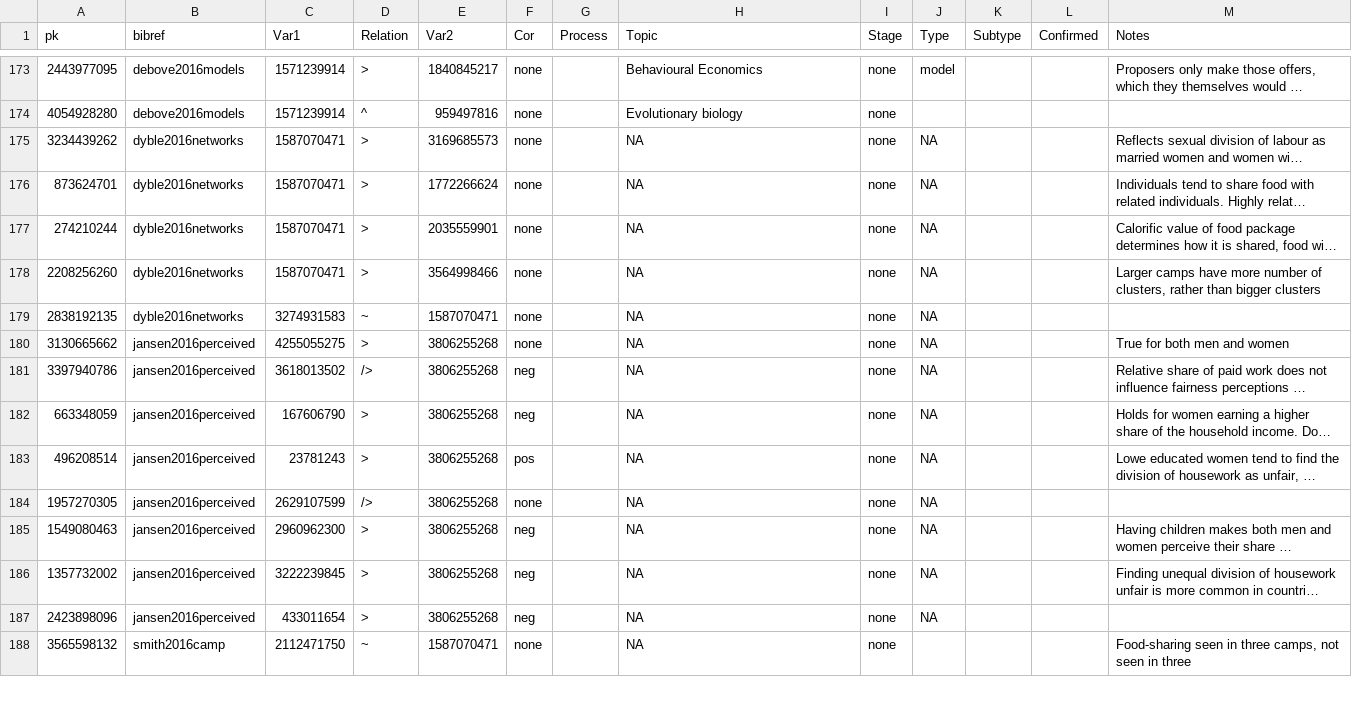
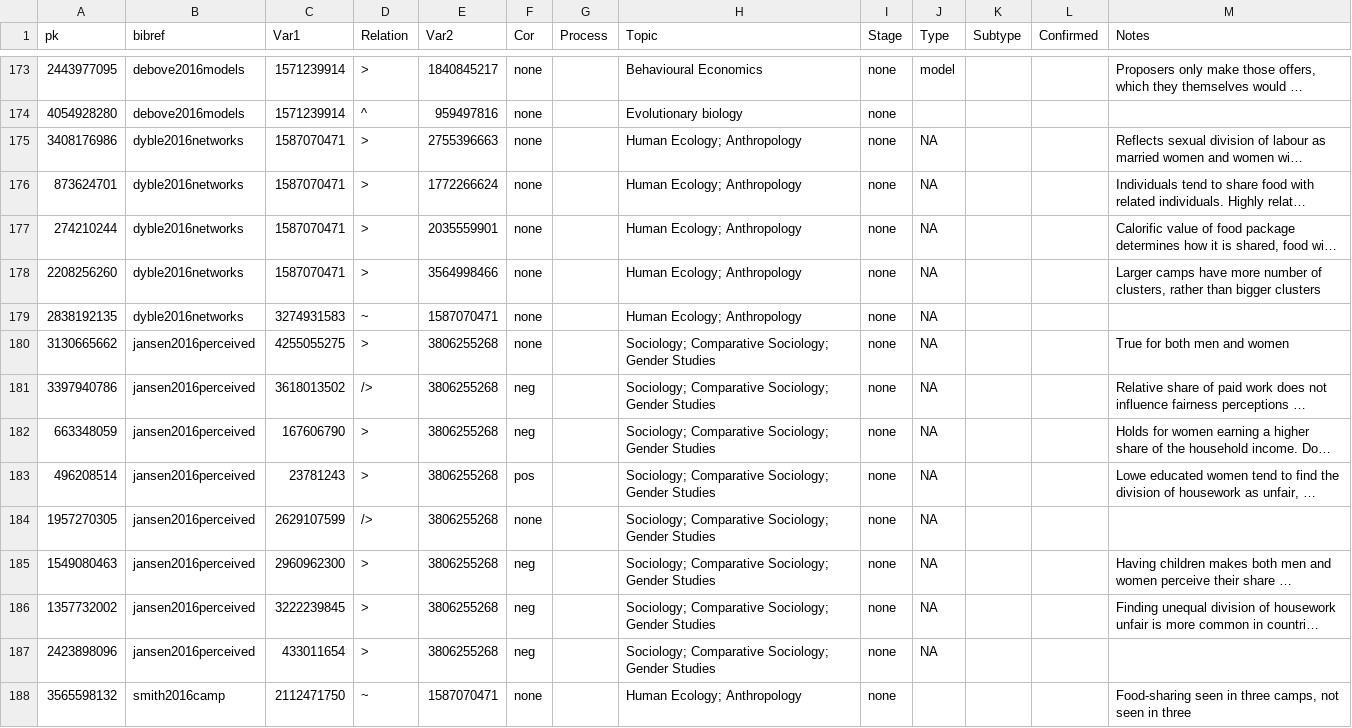
Before and after one commit to CHIELDOnline/ARCUS, a CSV file: data/db/CausalLinks.csv, drawn as a sheet; only a part is shown, gaps mark what is left out; long unchanged cells end in …; the diff covers the shown part only; the diff names each change by its address in the sheet, - before the commit and + after, or states it on an @@ line.

```diff
--- a/data/db/CausalLinks.csv
+++ b/data/db/CausalLinks.csv
-A175 (pk): 3234439262
+A175 (pk): 3408176986
-E175 (Var2): 3169685573
+E175 (Var2): 2755396663
-H175:H179 (Topic): NA
+H175:H179 (Topic): Human Ecology; Anthropology
-H180:H187 (Topic): NA
+H180:H187 (Topic): Sociology; Comparative Sociology; Gender Studies
-H188 (Topic): NA
+H188 (Topic): Human Ecology; Anthropology
```
Also changed, not shown: 1 added row, 1 removed row and 166 edited cells elsewhere in this file, data/db/Authors.csv, data/db/Documents.csv, 2 other files.
